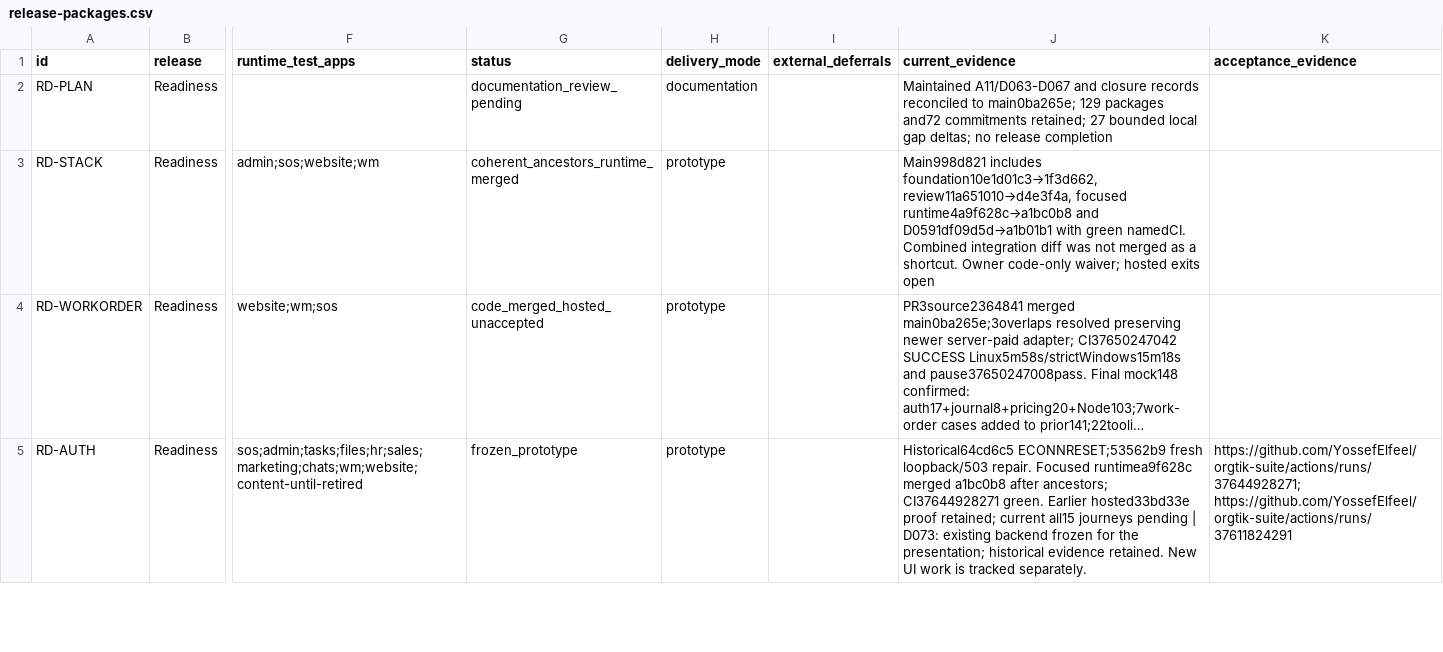
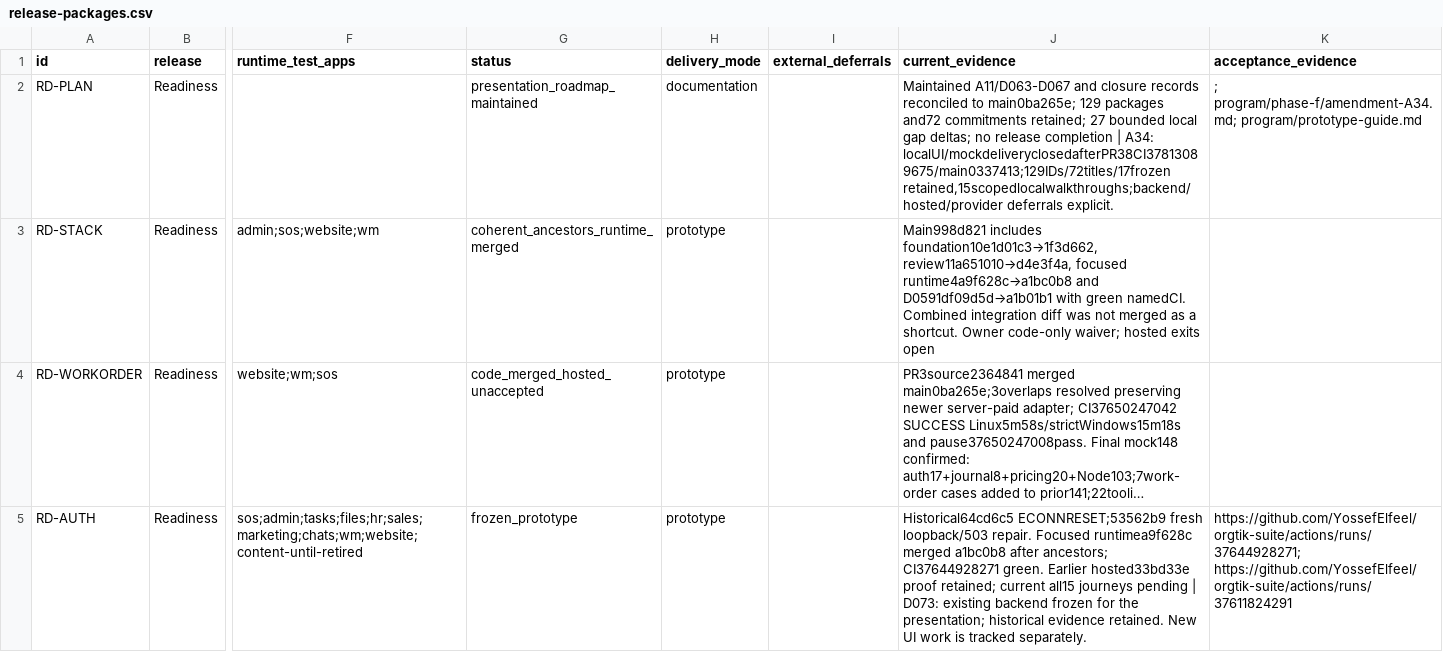
Before and after one commit to YossefElfeel/orgtik-suite, a CSV file: program/backlog/release-packages.csv, drawn as a sheet; only a part is shown, gaps mark what is left out; long unchanged cells end in …; the diff names each change by its address in the sheet, - before the commit and + after, or states it on an @@ line.

Commit message:
docs(prototype): close validated local presentation delivery

```diff
--- a/program/backlog/release-packages.csv
+++ b/program/backlog/release-packages.csv
-G2 (status): documentation_review_pending
+G2 (status): presentation_roadmap_maintained
-J2 (current_evidence): …release completion
+J2 (current_evidence): …release completion | A34: localUI/mockdeliveryclosedafterPR38CI37813089675/main0337413;129IDs/72titles/17frozen retained,15scopedlocalwalkthroughs;backend/hosted/provider deferrals explicit.
-K2 (acceptance_evidence): (empty)
+K2 (acceptance_evidence): ; program/phase-f/amendment-A34.md; program/prototype-guide.md
```
Also changed, not shown: 7 other files.
